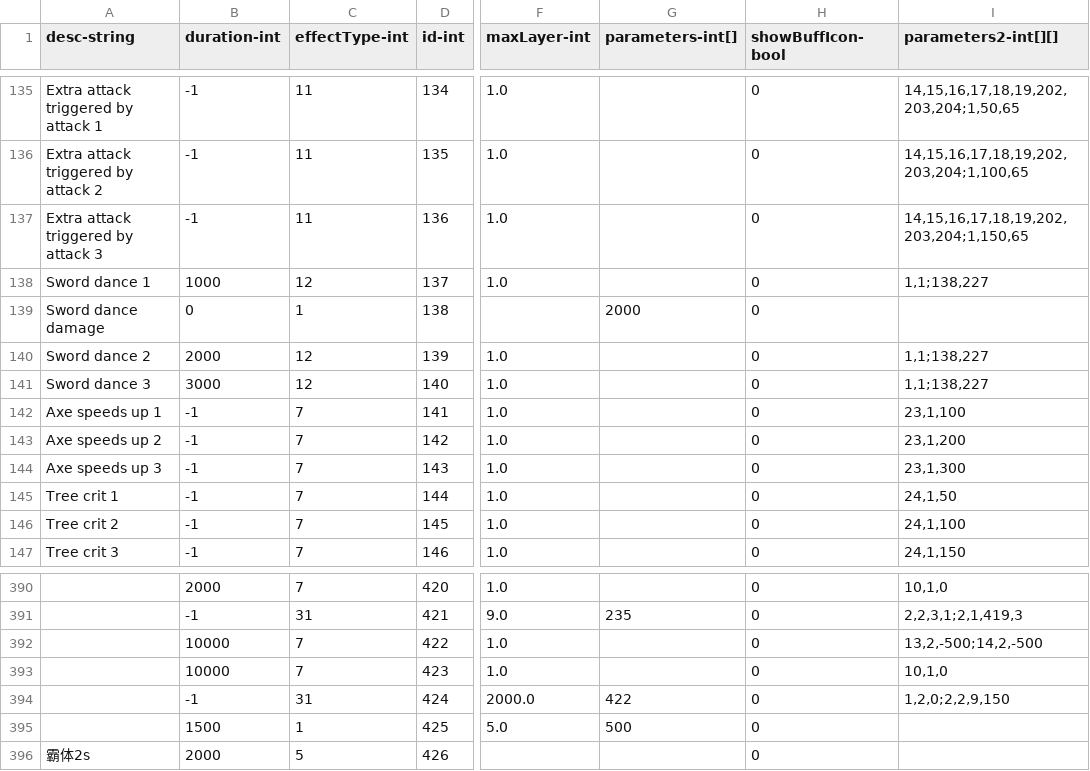
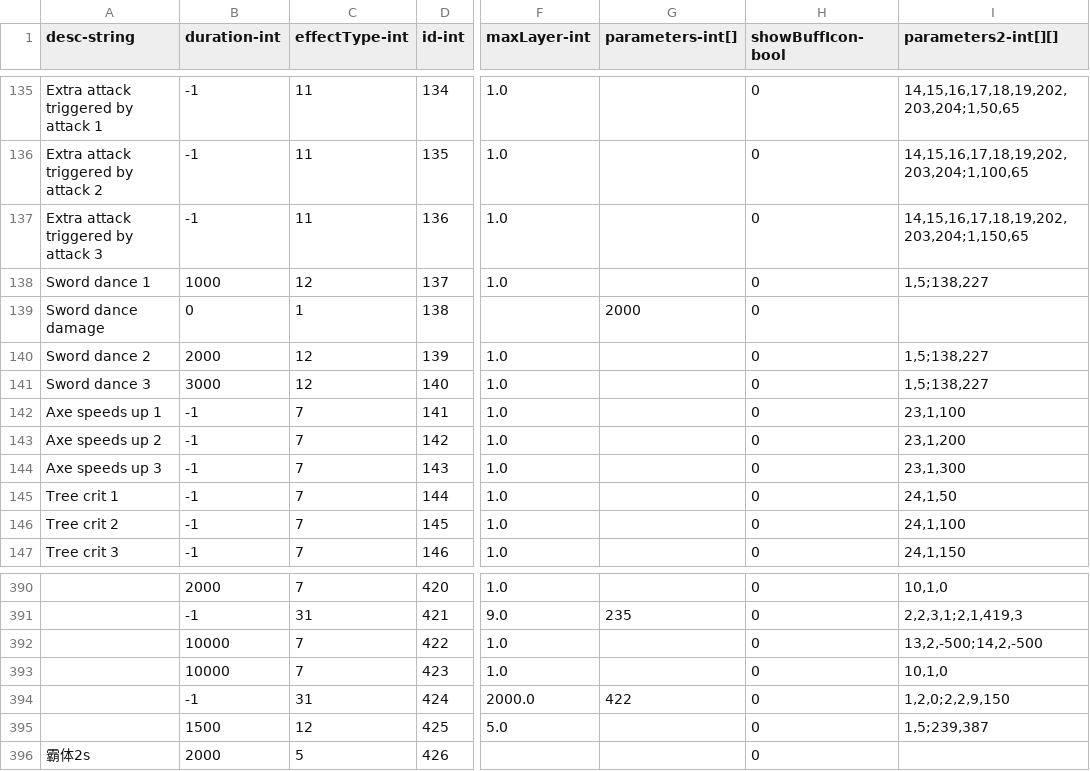
Before and after one commit to qqoo6789/shared-unity-core, a CSV file: Res/DataTable/Csv/SkillEffect.csv, drawn as a sheet; only a part is shown, gaps mark what is left out; the diff names each change by its address in the sheet, - before the commit and + after, or states it on an @@ line.

```diff
--- a/Res/DataTable/Csv/SkillEffect.csv
+++ b/Res/DataTable/Csv/SkillEffect.csv
-I138 (parameters2-int[][]): 1,1;138,227
+I138 (parameters2-int[][]): 1,5;138,227
-I140:I141 (parameters2-int[][]): 1,1;138,227
+I140:I141 (parameters2-int[][]): 1,5;138,227
-C395 (effectType-int): 1
+C395 (effectType-int): 12
-G395 (parameters-int[]): 500
+G395 (parameters-int[]): (empty)
-I395 (parameters2-int[][]): (empty)
+I395 (parameters2-int[][]): 1,5;239,387
```
Also changed, not shown: Res/DataTable/Csv/Monster.csv, Res/DataTable/Csv/Skill.csv, 5 other files.
